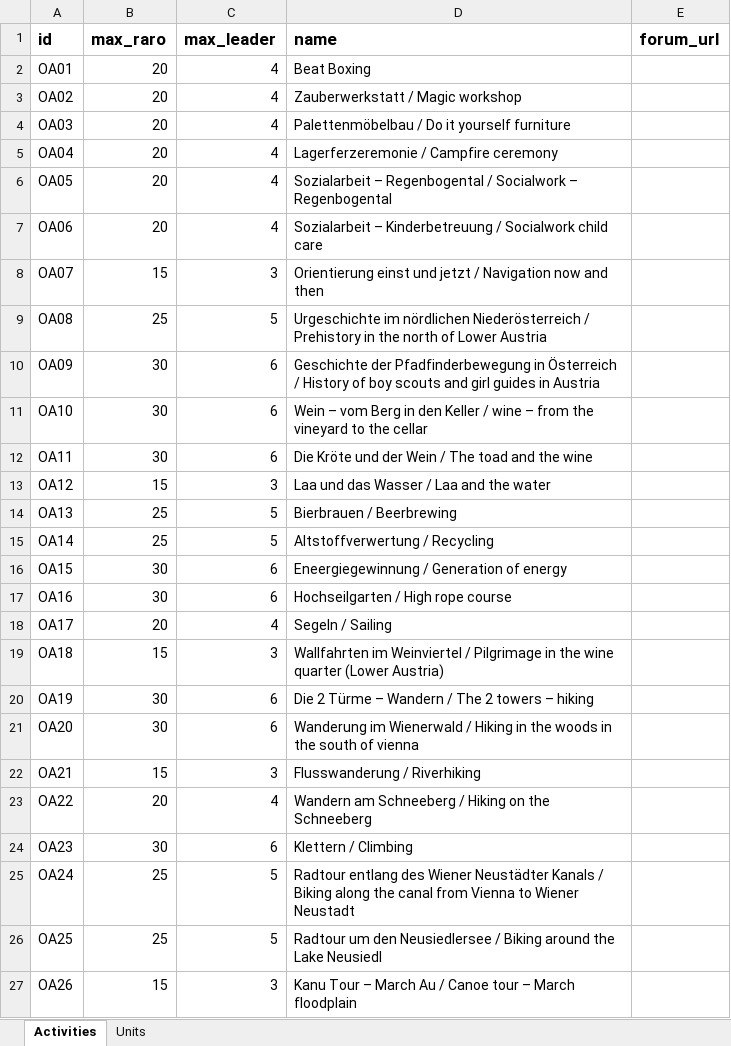
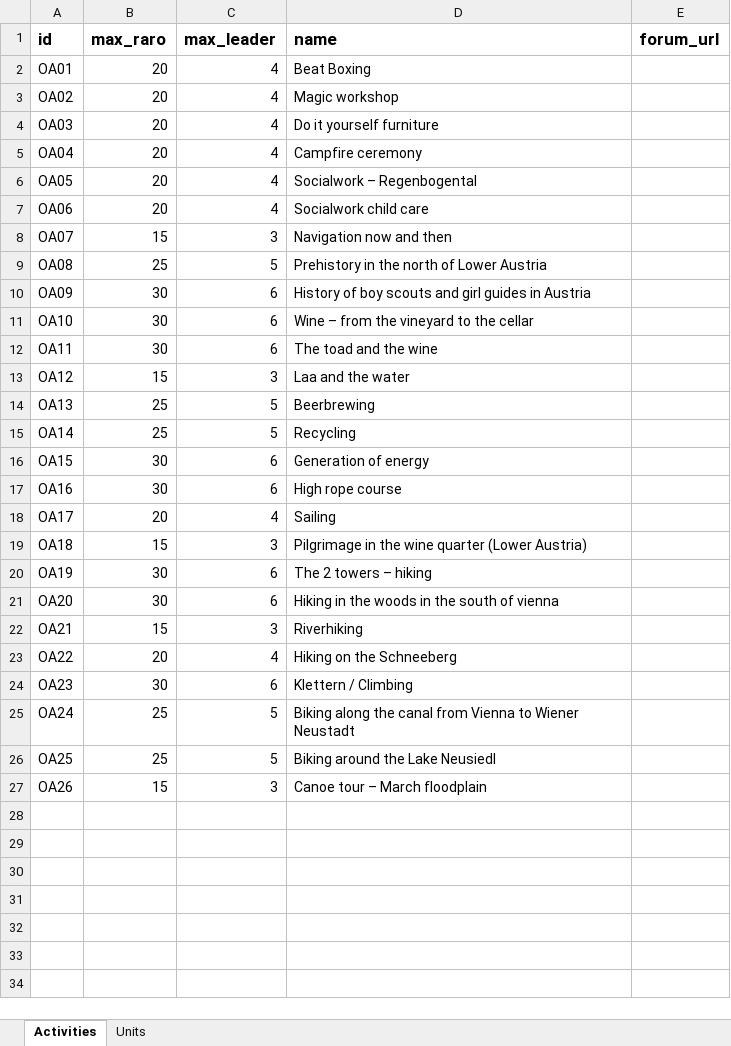
Before and after one commit to armstrongconsulting/pinakarri, an Excel workbook: app/src/source_data/data.xlsx, sheet Activities, drawn as a sheet; values as stored, in another font and other column widths than the file's, no borders; the diff names each change by its address in the sheet, - before the commit and + after, or states it on an @@ line.

Commit message:
activities

```diff
--- a/app/src/source_data/data.xlsx (sheet Activities)
+++ b/app/src/source_data/data.xlsx (sheet Activities)
-D3 (name): Zauberwerkstatt / Magic workshop
+D3 (name): Magic workshop
-D4 (name): Palettenmöbelbau / Do it yourself furniture
+D4 (name): Do it yourself furniture
-D5 (name): Lagerferzeremonie / Campfire ceremony
+D5 (name): Campfire ceremony
-D6 (name): Sozialarbeit – Regenbogental / Socialwork – Regenbogental
+D6 (name): Socialwork – Regenbogental
-D7 (name): Sozialarbeit – Kinderbetreuung / Socialwork child care
+D7 (name): Socialwork child care
-D8 (name): Orientierung einst und jetzt / Navigation now and then
+D8 (name): Navigation now and then
-D9 (name): Urgeschichte im nördlichen Niederösterreich / Prehistory in…
+D9 (name): Prehistory in…
-D10 (name): Geschichte der Pfadfinderbewegung in Österreich / History of…
+D10 (name): History of…
-D11 (name): Wein – vom Berg in den Keller / wine – from…
+D11 (name): Wine – from…
-D12 (name): Die Kröte und der Wein / The toad and the wine
+D12 (name): The toad and the wine
-D13 (name): Laa und das Wasser / Laa and the water
+D13 (name): Laa and the water
-D14 (name): Bierbrauen / Beerbrewing
+D14 (name): Beerbrewing
-D15 (name): Altstoffverwertung / Recycling
+D15 (name): Recycling
-D16 (name): Eneergiegewinnung / Generation of energy
+D16 (name): Generation of energy
-D17 (name): Hochseilgarten / High rope course
+D17 (name): High rope course
-D18 (name): Segeln / Sailing
+D18 (name): Sailing
-D19 (name): Wallfahrten im Weinviertel / Pilgrimage in…
+D19 (name): Pilgrimage in…
-D20 (name): Die 2 Türme – Wandern / The 2 towers – hiking
+D20 (name): The 2 towers – hiking
-D21 (name): Wanderung im Wienerwald / Hiking in…
+D21 (name): Hiking in…
-D22 (name): Flusswanderung / Riverhiking
+D22 (name): Riverhiking
-D23 (name): Wandern am Schneeberg / Hiking on the Schneeberg
+D23 (name): Hiking on the Schneeberg
-D25 (name): Radtour entlang des Wiener Neustädter Kanals / Biking along…
+D25 (name): Biking along…
-D26 (name): Radtour um den Neusiedlersee / Biking around…
+D26 (name): Biking around…
-D27 (name): Kanu Tour – March Au / Canoe tour – March floodplain
+D27 (name): Canoe tour – March floodplain
```
